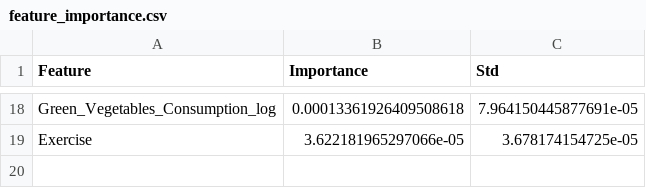
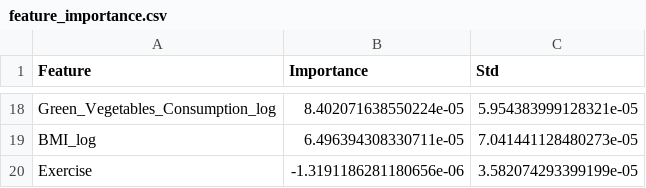
Before and after one commit to RituArora-DevOps/heart-disease-predictor, a CSV file: backend/artifacts/feature_importance.csv, drawn as a sheet; only a part is shown, gaps mark what is left out; addresses are those after the commit; the diff covers the shown part only; the diff names each change by its address in the sheet, - before the commit and + after, or states it on an @@ line.

```diff
--- a/backend/artifacts/feature_importance.csv
+++ b/backend/artifacts/feature_importance.csv
-B18 (Importance): 0.00013361926409508618
+B18 (Importance): 8.402071638550224e-05
-C18 (Std): 7.964150445877691e-05
+C18 (Std): 5.954383999128321e-05
+row 19: BMI_log | 6.496394308330711e-05 | 7.041441128480273e-05
-B20 (Importance): 3.622181965297066e-05
+B20 (Importance): -1.3191186281180656e-06
-C20 (Std): 3.678174154725e-05
+C20 (Std): 3.582074293399199e-05
```
Also changed, not shown: 5 added rows, 5 removed rows and 22 edited cells elsewhere in this file, backend/catboost_info/learn_error.tsv, backend/catboost_info/time_left.tsv, 14 other files.
